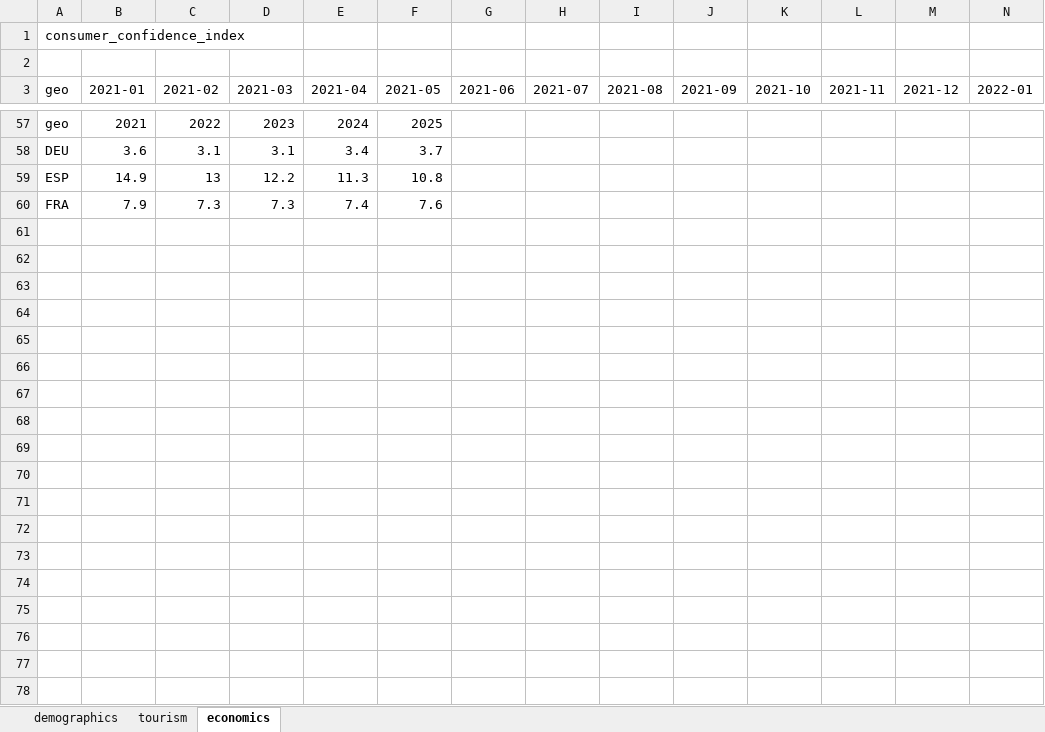
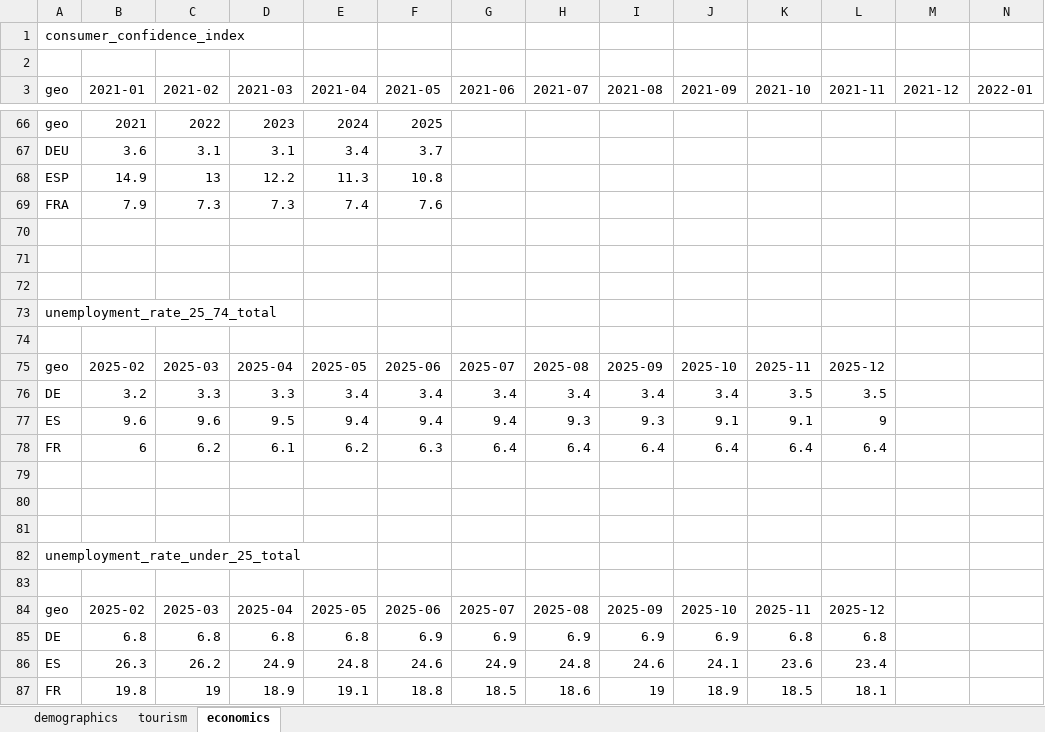
Before and after one commit to mgh99/macro_cosas, an Excel workbook: outputs/views_single_sheet.xlsx, sheet economics, drawn as a sheet; only a part is shown, gaps mark what is left out; values as stored, in another font and other column widths than the file's, no borders; rows hold the shown columns only; the diff covers the shown part only; the diff names each change by its address in the sheet, - before the commit and + after, or states it on an @@ line.

```diff
--- a/outputs/views_single_sheet.xlsx (sheet economics)
+++ b/outputs/views_single_sheet.xlsx (sheet economics)
+row 70: (empty)
+row 71: (empty)
+row 72: (empty)
+row 73: unemployment_rate_25_74_total
+row 74: (empty)
+row 75: geo | 2025-02 | 2025-03 | 2025-04 | 2025-05 | 2025-06 | 2025-07 | 2025-08 | 2025-09 | 2025-10 | 2025-11 | 2025-12
+row 76: DE | 3.2 | 3.3 | 3.3 | 3.4 | 3.4 | 3.4 | 3.4 | 3.4 | 3.4 | 3.5 | 3.5
+row 77: ES | 9.6 | 9.6 | 9.5 | 9.4 | 9.4 | 9.4 | 9.3 | 9.3 | 9.1 | 9.1 | 9
+row 78: FR | 6 | 6.2 | 6.1 | 6.2 | 6.3 | 6.4 | 6.4 | 6.4 | 6.4 | 6.4 | 6.4
+row 79: (empty)
+row 80: (empty)
+row 81: (empty)
+row 82: unemployment_rate_under_25_total
+row 83: (empty)
+row 84: geo | 2025-02 | 2025-03 | 2025-04 | 2025-05 | 2025-06 | 2025-07 | 2025-08 | 2025-09 | 2025-10 | 2025-11 | 2025-12
+row 85: DE | 6.8 | 6.8 | 6.8 | 6.8 | 6.9 | 6.9 | 6.9 | 6.9 | 6.9 | 6.8 | 6.8
+row 86: ES | 26.3 | 26.2 | 24.9 | 24.8 | 24.6 | 24.9 | 24.8 | 24.6 | 24.1 | 23.6 | 23.4
+row 87: FR | 19.8 | 19 | 18.9 | 19.1 | 18.8 | 18.5 | 18.6 | 19 | 18.9 | 18.5 | 18.1
```
Also changed, not shown: 9 added rows elsewhere in this sheet, outputs/demographics_views_by_indicator.xlsx, outputs/economics_views_by_indicator.xlsx, 20 other files.
